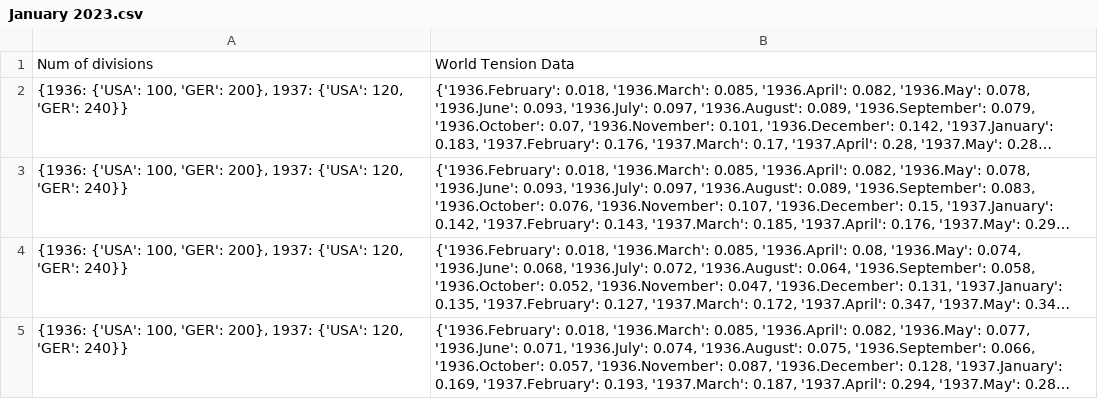
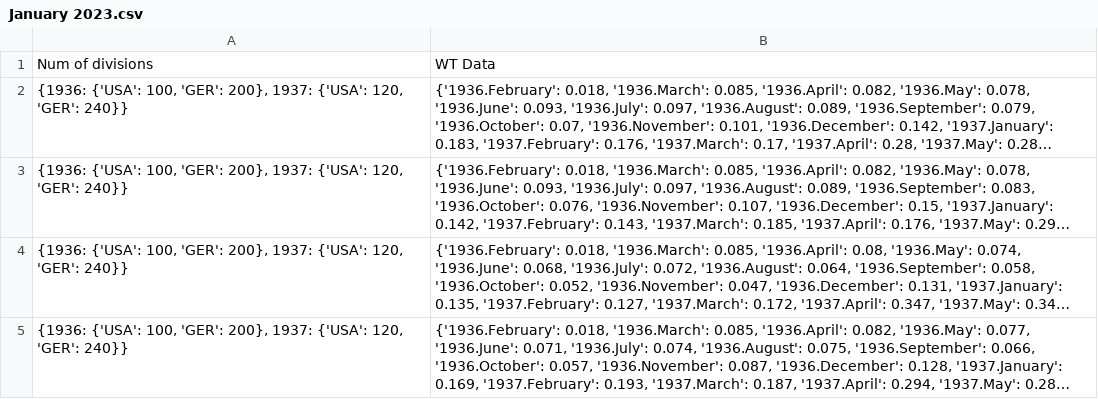
Before and after one commit to Pelmen323/Kaiserreich_Data_Analysis, a CSV file: input/January 2023.csv, drawn as a sheet; only a part is shown; long unchanged cells end in …; the diff names each change by its address in the sheet, - before the commit and + after, or states it on an @@ line.

```diff
--- a/input/January 2023.csv
+++ b/input/January 2023.csv
-B1: World Tension Data
+B1: WT Data
```
Also changed, not shown: 3 other files.
